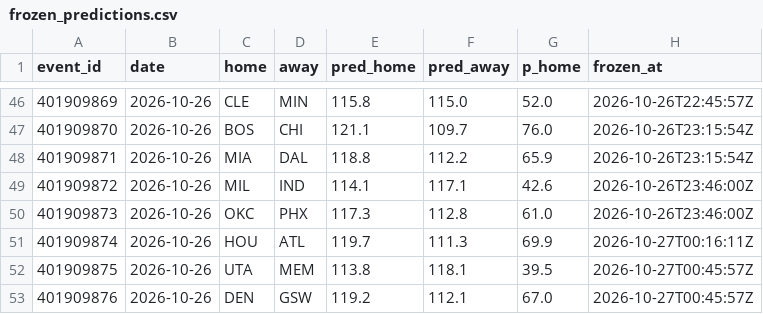
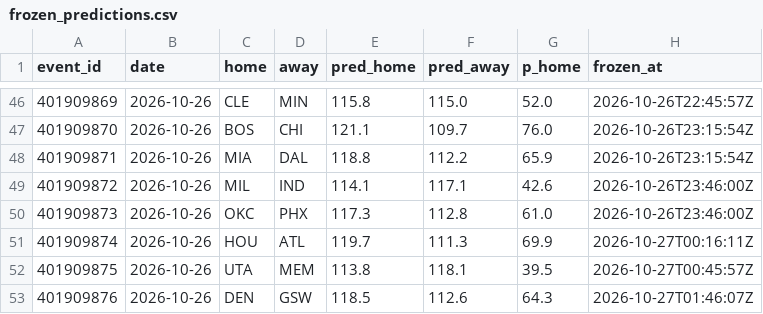
Before and after one commit to harisbyhaqi/hoopcast, a CSV file: data/frozen_predictions.csv, drawn as a sheet; only a part is shown, gaps mark what is left out.

```diff
--- a/data/frozen_predictions.csv
+++ b/data/frozen_predictions.csv
@@ -52,2 +52,2 @@ event_id,date,home,away,pred_home,pred_away,p_home,frozen_at
 401909875,2026-10-26,UTA,MEM,113.8,118.1,39.5,2026-10-27T00:45:57Z
-401909876,2026-10-26,DEN,GSW,119.2,112.1,67.0,2026-10-27T00:45:57Z
+401909876,2026-10-26,DEN,GSW,118.5,112.6,64.3,2026-10-27T01:46:07Z
```
Also changed, not shown: data/raw/games_raw.csv, data/schedule.csv, 9 other files.
